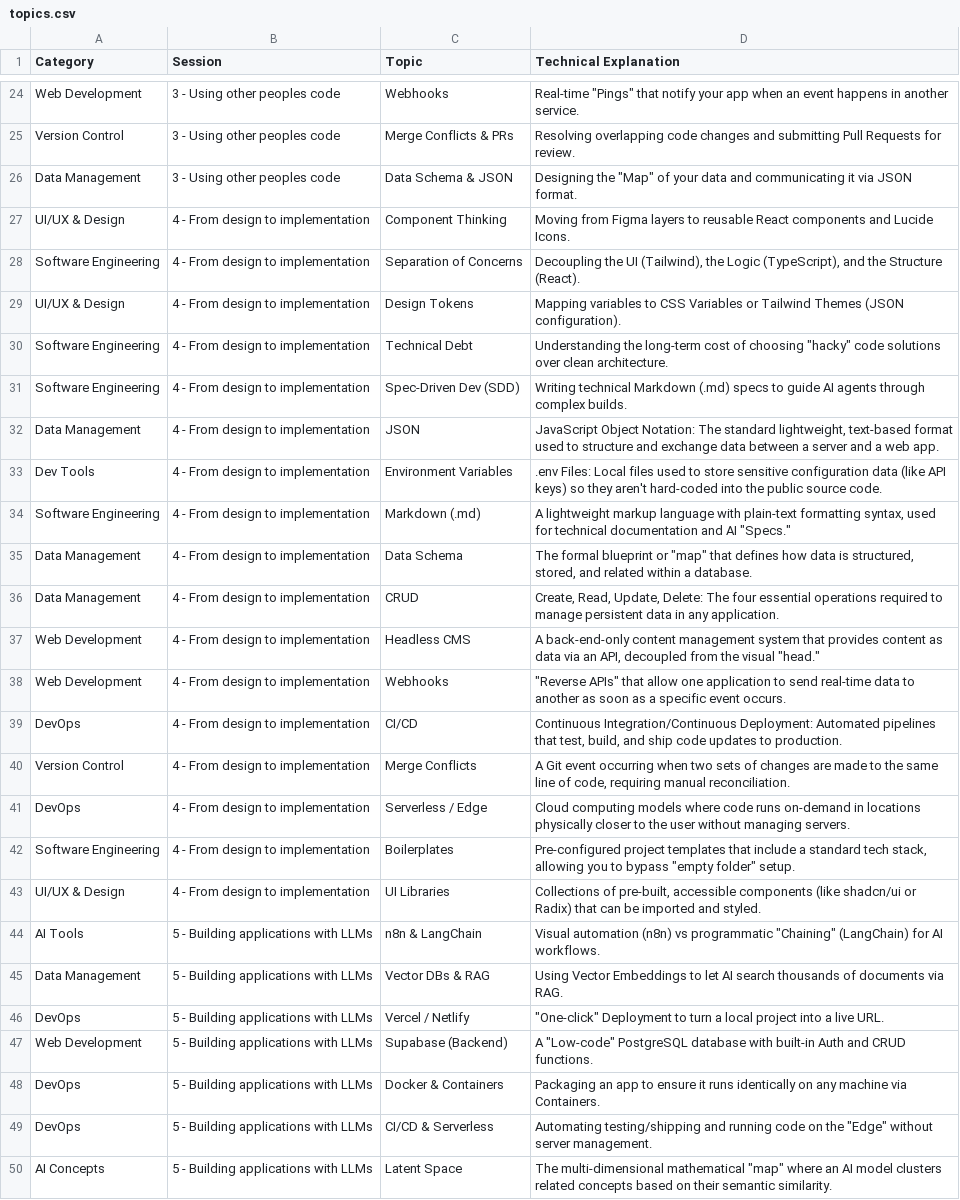
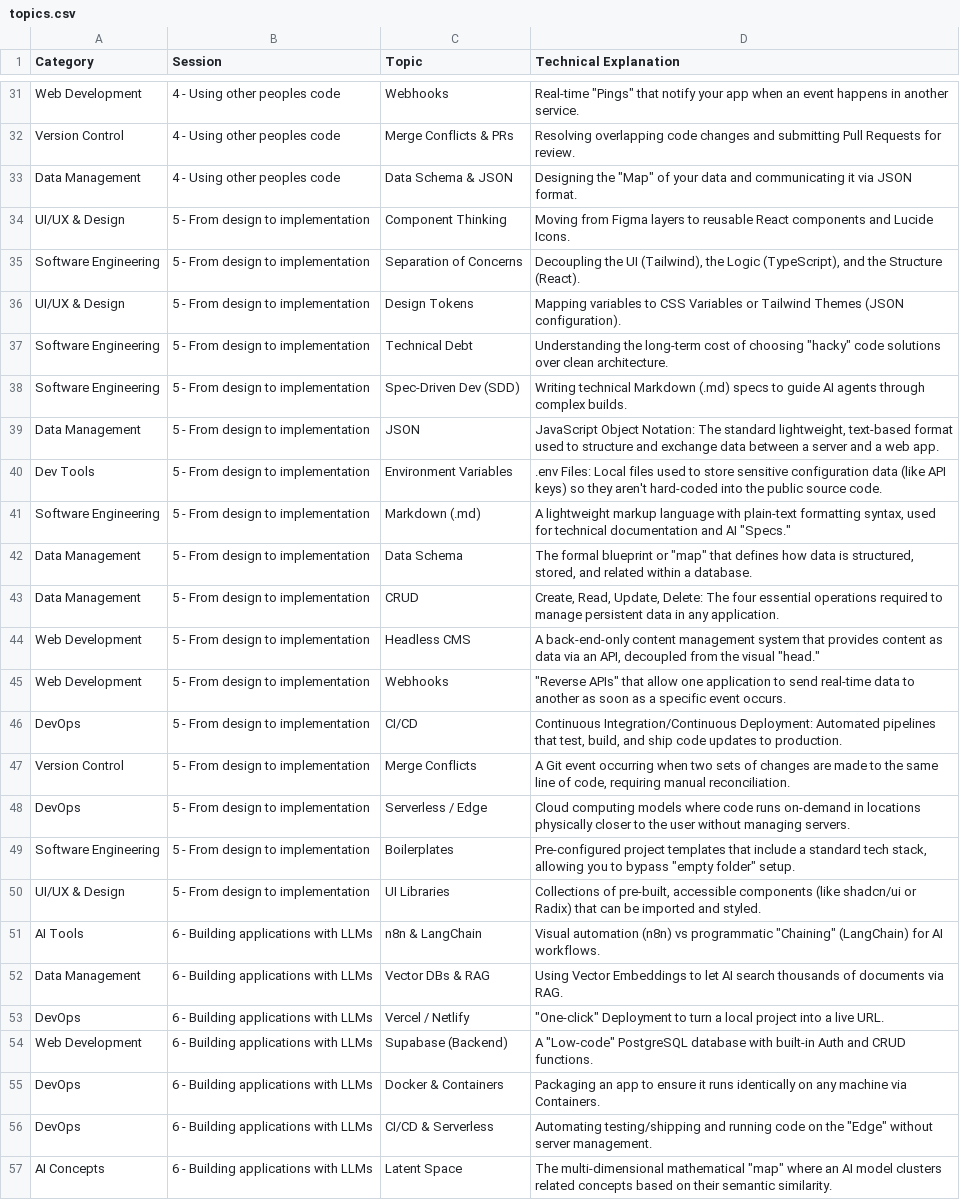
Before and after one commit to sheltondsouza-gotphoto/AI-education-for-designers, a CSV file: topics.csv, drawn as a sheet; only a part is shown, gaps mark what is left out; addresses are those after the commit; the diff covers the shown part only; the diff names each change by its address in the sheet, - before the commit and + after, or states it on an @@ line.

```diff
--- a/topics.csv
+++ b/topics.csv
-B31:B33 (Session): 3 - Using other peoples code
+B31:B33 (Session): 4 - Using other peoples code
-B34:B50 (Session): 4 - From design to implementation
+B34:B50 (Session): 5 - From design to implementation
-B51:B57 (Session): 5 - Building applications with LLMs
+B51:B57 (Session): 6 - Building applications with LLMs
```
Also changed, not shown: 8 added rows, 1 removed row and 15 edited cells elsewhere in this file, 51 other files.
